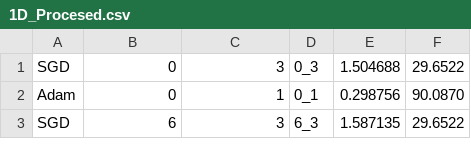
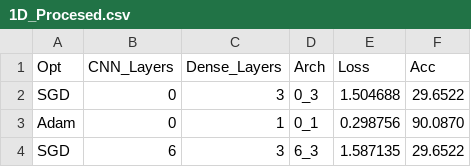
Before and after one commit to m0zjo-code/SIGNAL_CNN_TRAIN_KERAS, a CSV file: 1D_Procesed.csv, drawn as a sheet; only a part is shown.

```diff
--- a/1D_Procesed.csv
+++ b/1D_Procesed.csv
@@ -1 +1,2 @@
+Opt,CNN_Layers,Dense_Layers,Arch,Loss,Acc
 SGD,0,3,0_3,1.504688,29.6522
```
Also changed, not shown: 1 other file.
